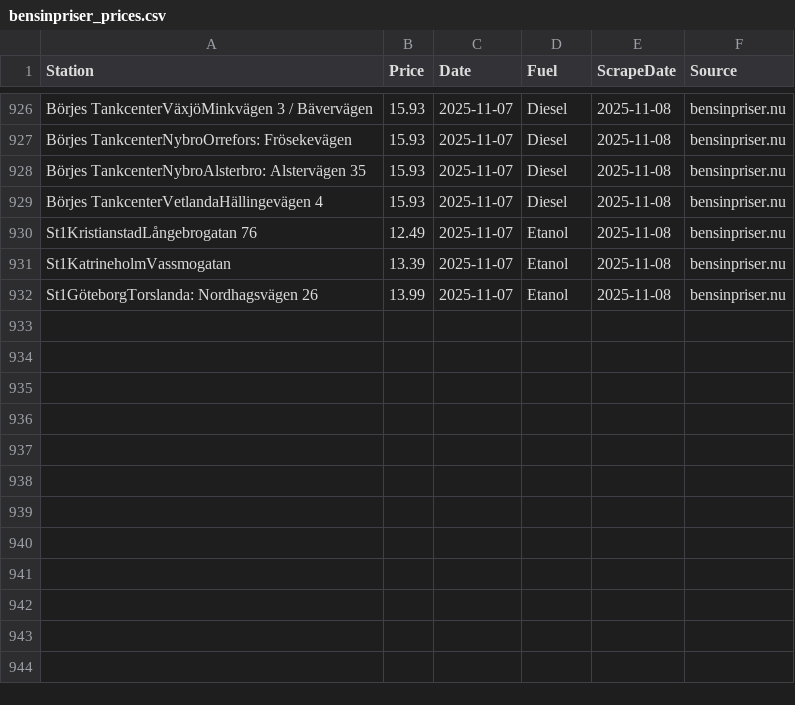
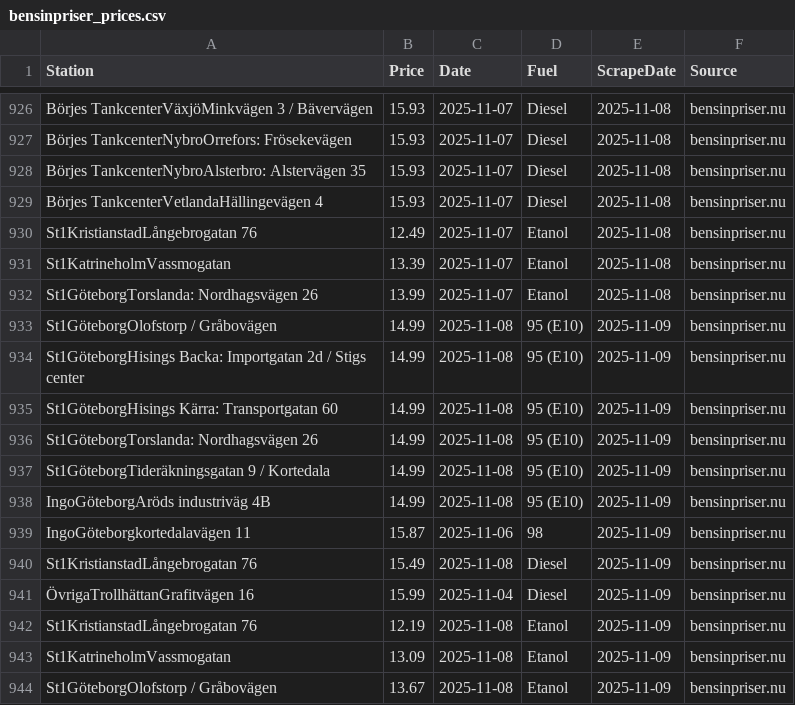
Before and after one commit to FastAndFunky/gaspricescraper, a CSV file: bensinpriser_prices.csv, drawn as a sheet; only a part is shown, gaps mark what is left out; the diff names each change by its address in the sheet, - before the commit and + after, or states it on an @@ line.

```diff
--- a/bensinpriser_prices.csv
+++ b/bensinpriser_prices.csv
+row 933: St1GöteborgOlofstorp / Gråbovägen | 14.99 | 2025-11-08 | 95 (E10) | 2025-11-09 | bensinpriser.nu
+row 934: St1GöteborgHisings Backa: Importgatan 2d / Stigs center | 14.99 | 2025-11-08 | 95 (E10) | 2025-11-09 | bensinpriser.nu
+row 935: St1GöteborgHisings Kärra: Transportgatan 60 | 14.99 | 2025-11-08 | 95 (E10) | 2025-11-09 | bensinpriser.nu
+row 936: St1GöteborgTorslanda: Nordhagsvägen 26 | 14.99 | 2025-11-08 | 95 (E10) | 2025-11-09 | bensinpriser.nu
+row 937: St1GöteborgTideräkningsgatan 9 / Kortedala | 14.99 | 2025-11-08 | 95 (E10) | 2025-11-09 | bensinpriser.nu
+row 938: IngoGöteborgAröds industriväg 4B | 14.99 | 2025-11-08 | 95 (E10) | 2025-11-09 | bensinpriser.nu
+row 939: IngoGöteborgkortedalavägen 11 | 15.87 | 2025-11-06 | 98 | 2025-11-09 | bensinpriser.nu
+row 940: St1KristianstadLångebrogatan 76 | 15.49 | 2025-11-08 | Diesel | 2025-11-09 | bensinpriser.nu
+row 941: ÖvrigaTrollhättanGrafitvägen 16 | 15.99 | 2025-11-04 | Diesel | 2025-11-09 | bensinpriser.nu
+row 942: St1KristianstadLångebrogatan 76 | 12.19 | 2025-11-08 | Etanol | 2025-11-09 | bensinpriser.nu
+row 943: St1KatrineholmVassmogatan | 13.09 | 2025-11-08 | Etanol | 2025-11-09 | bensinpriser.nu
+row 944: St1GöteborgOlofstorp / Gråbovägen | 13.67 | 2025-11-08 | Etanol | 2025-11-09 | bensinpriser.nu
```
